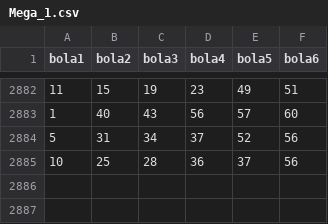
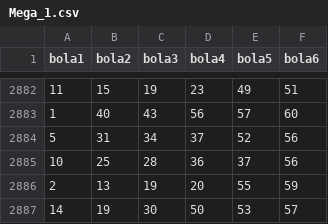
Before and after one commit to willianbazarin/UFMS, a CSV file: Mega_1.csv, drawn as a sheet; only a part is shown, gaps mark what is left out; the diff names each change by its address in the sheet, - before the commit and + after, or states it on an @@ line.

Commit message:
Update Mega_1.csv

```diff
--- a/Mega_1.csv
+++ b/Mega_1.csv
+row 2886: 2 | 13 | 19 | 20 | 55 | 59
+row 2887: 14 | 19 | 30 | 50 | 53 | 57
```
